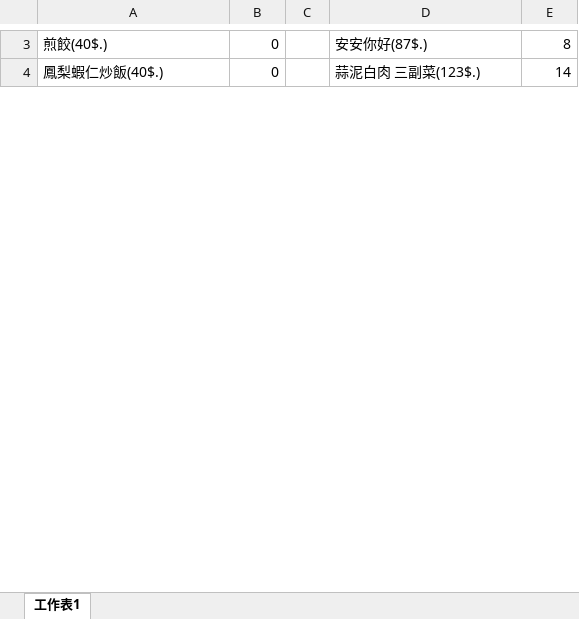
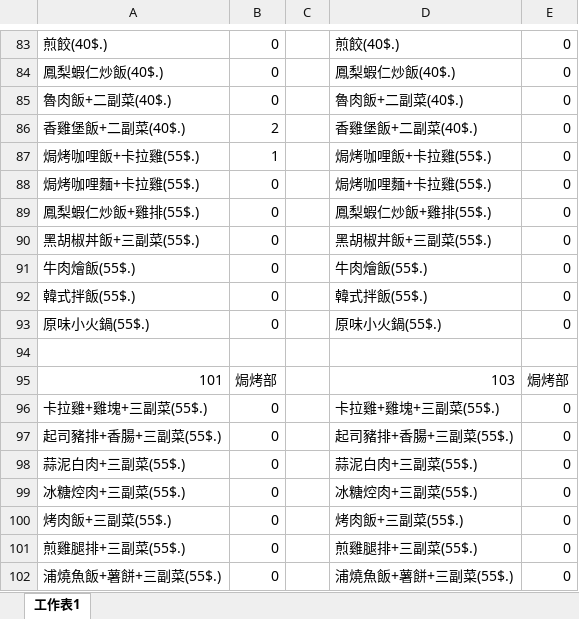
Before and after one commit to DshsZhong/dinnersystem, an Excel workbook: Attach/FactoryClient/FactoryClient/bin/Debug/規模化報表.xlsx, sheet 工作表1, drawn as a sheet; only a part is shown, gaps mark what is left out; values as stored, in another font and other column widths than the file's, no borders; conditional formats not drawn; addresses are those after the commit; the diff covers the shown part only; the diff names each change by its address in the sheet, - before the commit and + after, or states it on an @@ line.

```diff
--- a/Attach/FactoryClient/FactoryClient/bin/Debug/規模化報表.xlsx (sheet 工作表1)
+++ b/Attach/FactoryClient/FactoryClient/bin/Debug/規模化報表.xlsx (sheet 工作表1)
-D83: 安安你好(87$.)
+D83: 煎餃(40$.)
-E83: 8
+E83: 0
-D84: 蒜泥白肉 三副菜(123$.)
+D84: 鳳梨蝦仁炒飯(40$.)
-E84: 14
+E84: 0
+row 85: 魯肉飯+二副菜(40$.) | 0 |  | 魯肉飯+二副菜(40$.) | 0
+row 86: 香雞堡飯+二副菜(40$.) | 2 |  | 香雞堡飯+二副菜(40$.) | 0
+row 87: 焗烤咖哩飯+卡拉雞(55$.) | 1 |  | 焗烤咖哩飯+卡拉雞(55$.) | 0
+row 88: 焗烤咖哩麵+卡拉雞(55$.) | 0 |  | 焗烤咖哩麵+卡拉雞(55$.) | 0
+row 89: 鳳梨蝦仁炒飯+雞排(55$.) | 0 |  | 鳳梨蝦仁炒飯+雞排(55$.) | 0
+row 90: 黑胡椒丼飯+三副菜(55$.) | 0 |  | 黑胡椒丼飯+三副菜(55$.) | 0
+row 91: 牛肉燴飯(55$.) | 0 |  | 牛肉燴飯(55$.) | 0
+row 92: 韓式拌飯(55$.) | 0 |  | 韓式拌飯(55$.) | 0
+row 93: 原味小火鍋(55$.) | 0 |  | 原味小火鍋(55$.) | 0
+row 94: (empty)
+row 95: 101 | 焗烤部 |  | 103 | 焗烤部
+row 96: 卡拉雞+雞塊+三副菜(55$.) | 0 |  | 卡拉雞+雞塊+三副菜(55$.) | 0
+row 97: 起司豬排+香腸+三副菜(55$.) | 0 |  | 起司豬排+香腸+三副菜(55$.) | 0
+row 98: 蒜泥白肉+三副菜(55$.) | 0 |  | 蒜泥白肉+三副菜(55$.) | 0
+row 99: 冰糖焢肉+三副菜(55$.) | 0 |  | 冰糖焢肉+三副菜(55$.) | 0
+row 100: 烤肉飯+三副菜(55$.) | 0 |  | 烤肉飯+三副菜(55$.) | 0
+row 101: 煎雞腿排+三副菜(55$.) | 0 |  | 煎雞腿排+三副菜(55$.) | 0
+row 102: 浦燒魚飯+薯餅+三副菜(55$.) | 0 |  | 浦燒魚飯+薯餅+三副菜(55$.) | 0
```
Also changed, not shown: 346 added rows, 49 removed rows and 53 edited cells elsewhere in this sheet, Attach/FactoryClient/FactoryClient/bin/Debug/菜單.xlsx, 38 other files.
